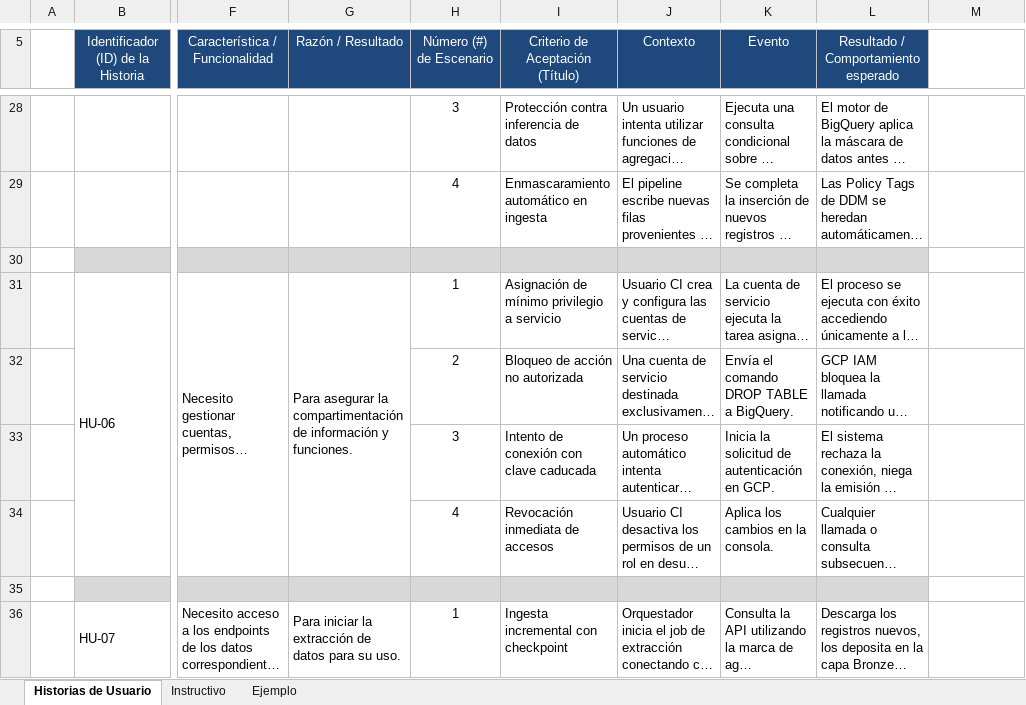
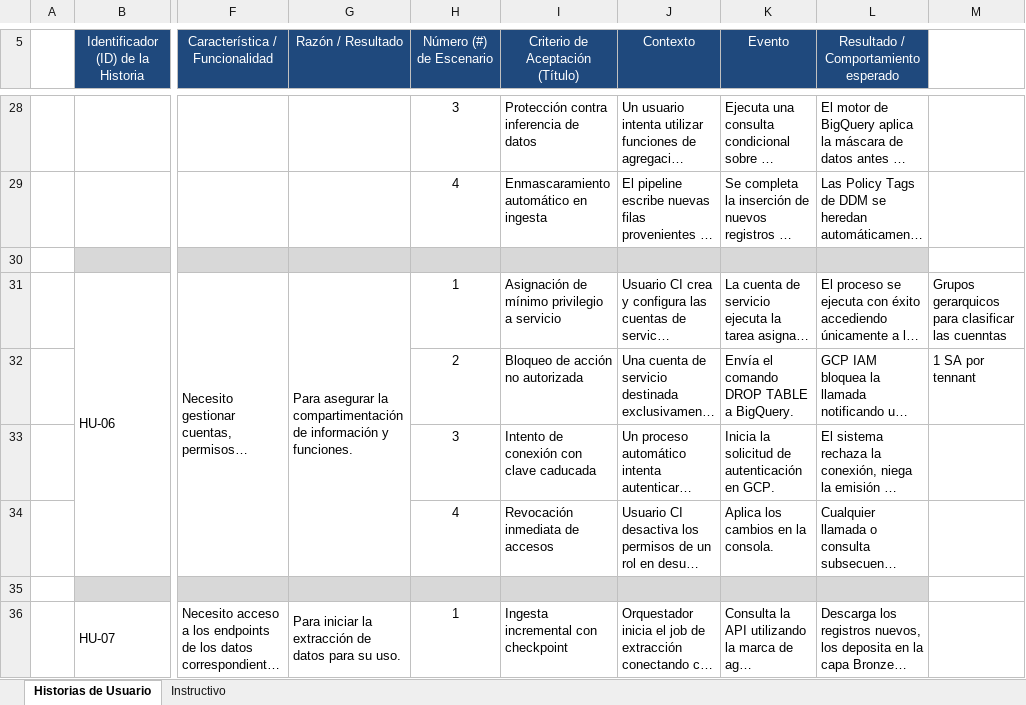
Before and after one commit to JeanPontigo/Martech, an Excel workbook: documentos/Historias_Usuario_Martech.xls.xlsx, sheet Historias de Usuario, drawn as a sheet; only a part is shown, gaps mark what is left out; long unchanged cells end in …; values as stored, in another font and other column widths than the file's, no borders; charts and pictures not drawn; the diff covers the shown part only; the diff names each change by its address in the sheet, - before the commit and + after, or states it on an @@ line.

Commit message:
Diagrama roadmap añadido + Actualización documentos - Jaime Vergara

```diff
--- a/documentos/Historias_Usuario_Martech.xls.xlsx (sheet Historias de Usuario)
+++ b/documentos/Historias_Usuario_Martech.xls.xlsx (sheet Historias de Usuario)
-sheet tab: Ejemplo
-M31: (empty)
+M31: Grupos gerarquicos para clasificar las cuenntas
-M32: (empty)
+M32: 1 SA por tennant
```
Also changed, not shown: 25 added rows elsewhere in this sheet, charts or pictures, documentos/Product_Backlog_martech.xlsx, documentos/Sprint_Backlog_Martech.xlsx, 4 other files.
